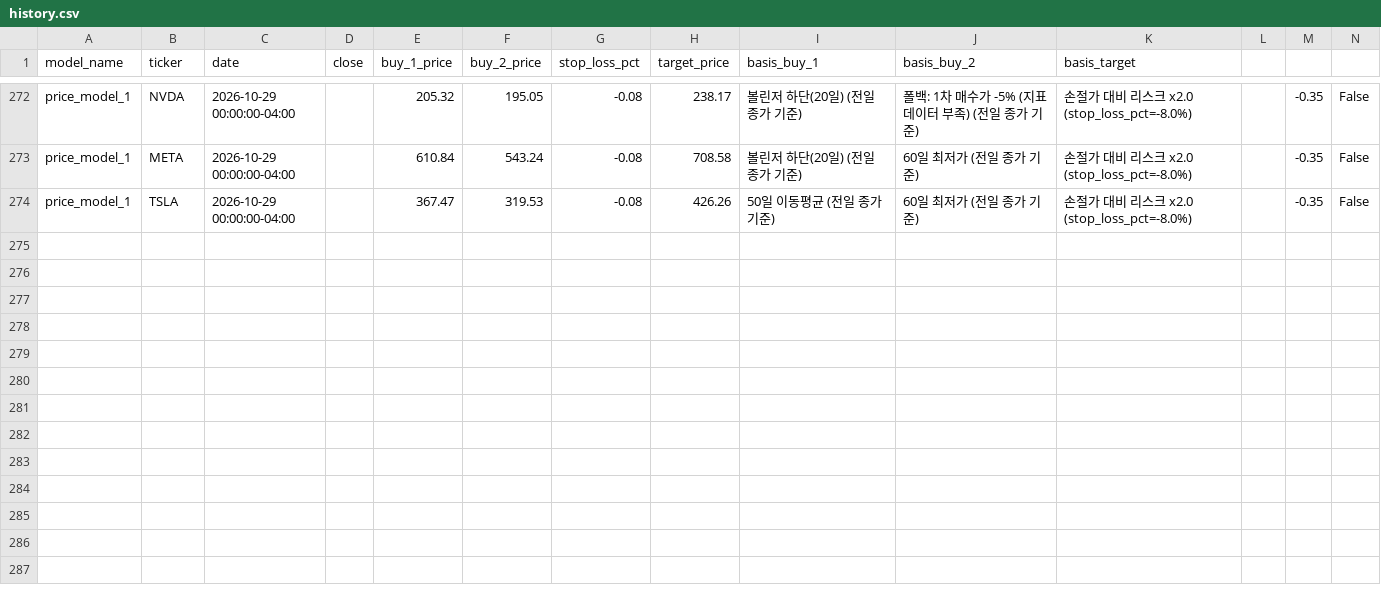
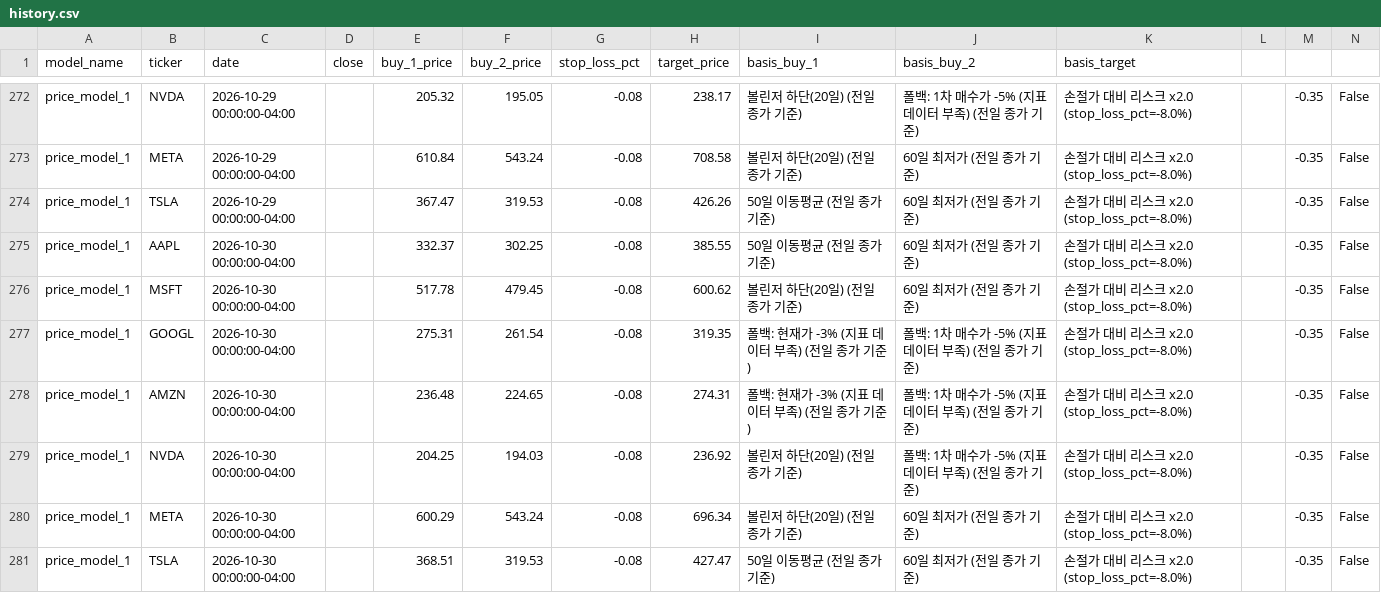
Before and after one commit to Hyunwoo-Ml/trading-strategy-lab, a CSV file: data/sw1/price_criteria/price_model_1/history.csv, drawn as a sheet; only a part is shown, gaps mark what is left out.

```diff
--- a/data/sw1/price_criteria/price_model_1/history.csv
+++ b/data/sw1/price_criteria/price_model_1/history.csv
@@ -274 +274,8 @@ price_model_1,META,2026-10-29 00:00:00-04:00,,610.84,543.24,-0.08,708.58,볼린
 price_model_1,TSLA,2026-10-29 00:00:00-04:00,,367.47,319.53,-0.08,426.26,50일 이동평균 (전일 종가 기준),60일 최저가 (전일 종가 기준),손절가 대비 리스크 x2.0 (stop_loss_pct=-8.0%),,-0.35,False
+price_model_1,AAPL,2026-10-30 00:00:00-04:00,,332.37,302.25,-0.08,385.55,50일 이동평균 (전일 종가 기준),60일 최저가 (전일 종가 기준),손절가 대비 리스크 x2.0 (stop_loss_pct=-8.0%),,-0.35,False
+price_model_1,MSFT,2026-10-30 00:00:00-04:00,,517.78,479.45,-0.08,600.62,볼린저 하단(20일) (전일 종가 기준),60일 최저가 (전일 종가 기준),손절가 대비 리스크 x2.0 (stop_loss_pct=-8.0%),,-0.35,False
+price_model_1,GOOGL,2026-10-30 00:00:00-04:00,,275.31,261.54,-0.08,319.35,폴백: 현재가 -3% (지표 데이터 부족) (전일 종가 기준),폴백: 1차 매수가 -5% (지표 데이터 부족) (전일 종가 기준),손절가 대비 리스크 x2.0 (stop_loss_pct=-8.0%),,-0.35,False
+price_model_1,AMZN,2026-10-30 00:00:00-04:00,,236.48,224.65,-0.08,274.31,폴백: 현재가 -3% (지표 데이터 부족) (전일 종가 기준),폴백: 1차 매수가 -5% (지표 데이터 부족) (전일 종가 기준),손절가 대비 리스크 x2.0 (stop_loss_pct=-8.0%),,-0.35,False
+price_model_1,NVDA,2026-10-30 00:00:00-04:00,,204.25,194.03,-0.08,236.92,볼린저 하단(20일) (전일 종가 기준),폴백: 1차 매수가 -5% (지표 데이터 부족) (전일 종가 기준),손절가 대비 리스크 x2.0 (stop_loss_pct=-8.0%),,-0.35,False
+price_model_1,META,2026-10-30 00:00:00-04:00,,600.29,543.24,-0.08,696.34,볼린저 하단(20일) (전일 종가 기준),60일 최저가 (전일 종가 기준),손절가 대비 리스크 x2.0 (stop_loss_pct=-8.0%),,-0.35,False
+price_model_1,TSLA,2026-10-30 00:00:00-04:00,,368.51,319.53,-0.08,427.47,50일 이동평균 (전일 종가 기준),60일 최저가 (전일 종가 기준),손절가 대비 리스크 x2.0 (stop_loss_pct=-8.0%),,-0.35,False
```
Also changed, not shown: data/indicators/TSLA.csv, data/signals/history.csv, 19 other files.
